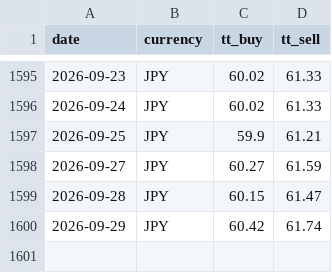
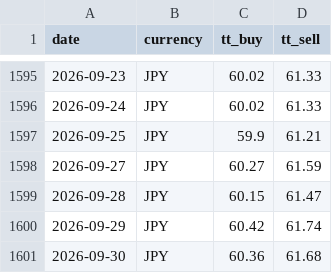
Before and after one commit to c-harsha/sbi-tt, a CSV file: data/jpy.csv, drawn as a sheet; only a part is shown, gaps mark what is left out; the diff names each change by its address in the sheet, - before the commit and + after, or states it on an @@ line.

```diff
--- a/data/jpy.csv
+++ b/data/jpy.csv
+row 1601: 2026-09-30 | JPY | 60.36 | 61.68
```
Also changed, not shown: data/eur.csv, data/gbp.csv, 1 other file.
